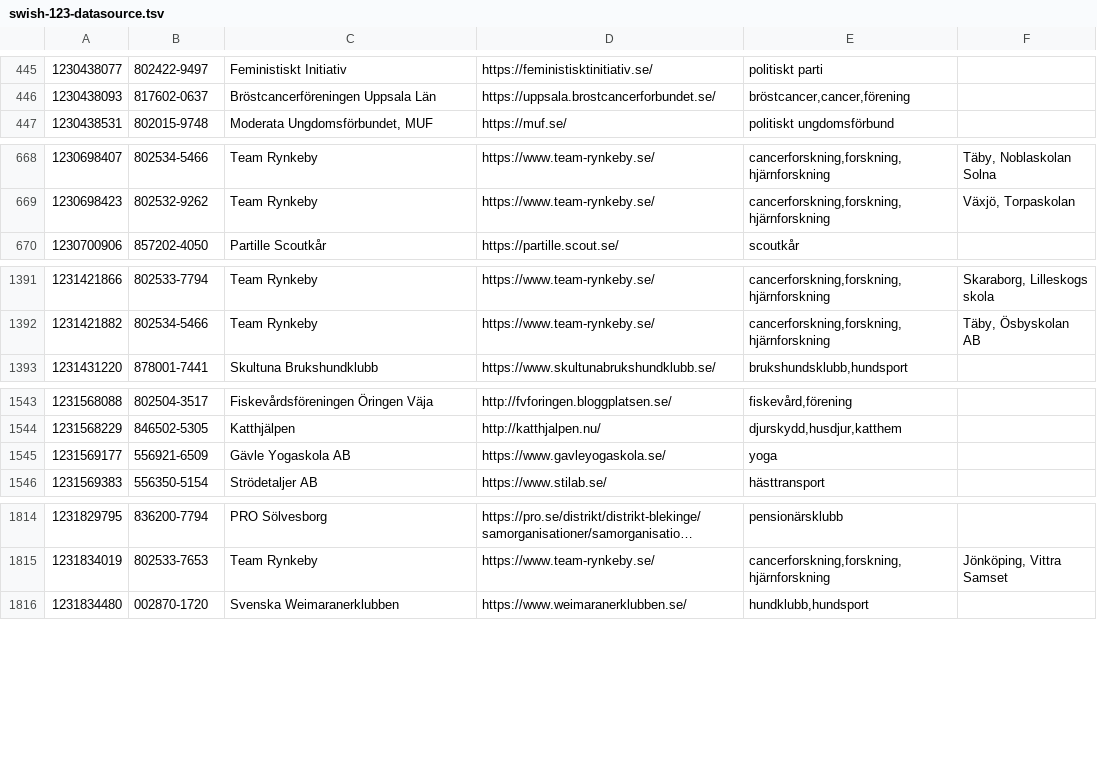
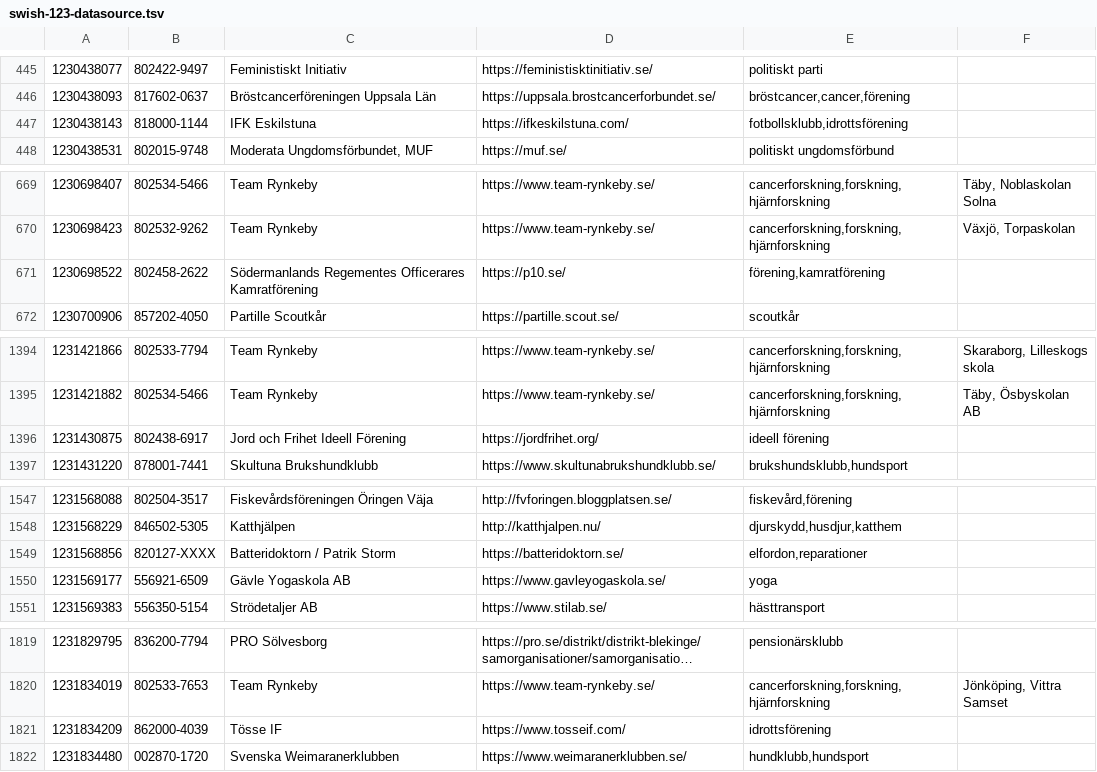
Before and after one commit to cisene/swish-123, a TSV file: text/swish-123-datasource.tsv, drawn as a sheet; only a part is shown, gaps mark what is left out; long unchanged cells end in …; the diff covers the shown part only; the diff names each change by its address in the sheet, - before the commit and + after, or states it on an @@ line.

```diff
--- a/text/swish-123-datasource.tsv
+++ b/text/swish-123-datasource.tsv
+row 447: 1230438143 | 818000-1144 | IFK Eskilstuna | https://ifkeskilstuna.com/ | fotbollsklubb,idrottsförening
+row 671: 1230698522 | 802458-2622 | Södermanlands Regementes Officerares Kamratförening | https://p10.se/ | förening,kamratförening
+row 1396: 1231430875 | 802438-6917 | Jord och Frihet Ideell Förening | https://jordfrihet.org/ | ideell förening
+row 1549: 1231568856 | 820127-XXXX | Batteridoktorn / Patrik Storm | https://batteridoktorn.se/ | elfordon,reparationer
+row 1821: 1231834209 | 862000-4039 | Tösse IF | https://www.tosseif.com/ | idrottsförening
```
Also changed, not shown: 14 added rows and 1 edited cell elsewhere in this file, text/swish-123-datasource.csv, 5 other files.
